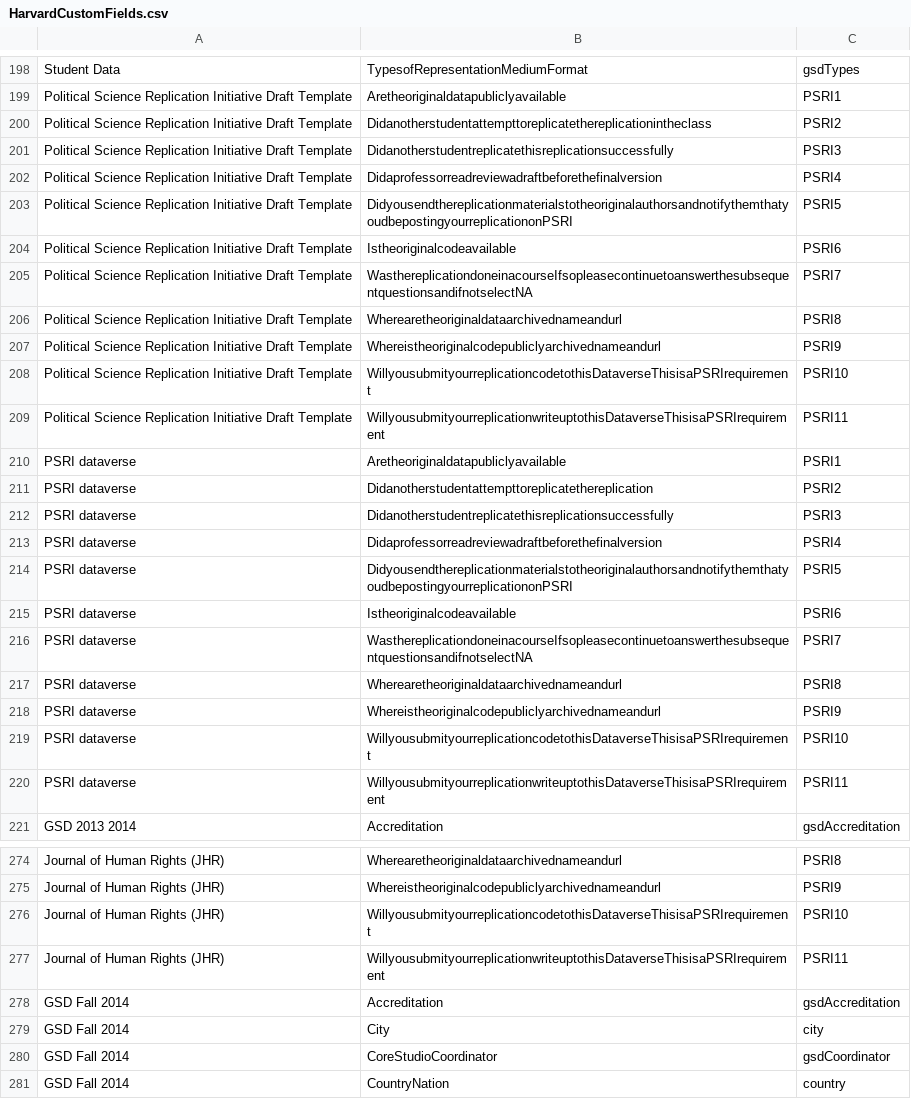
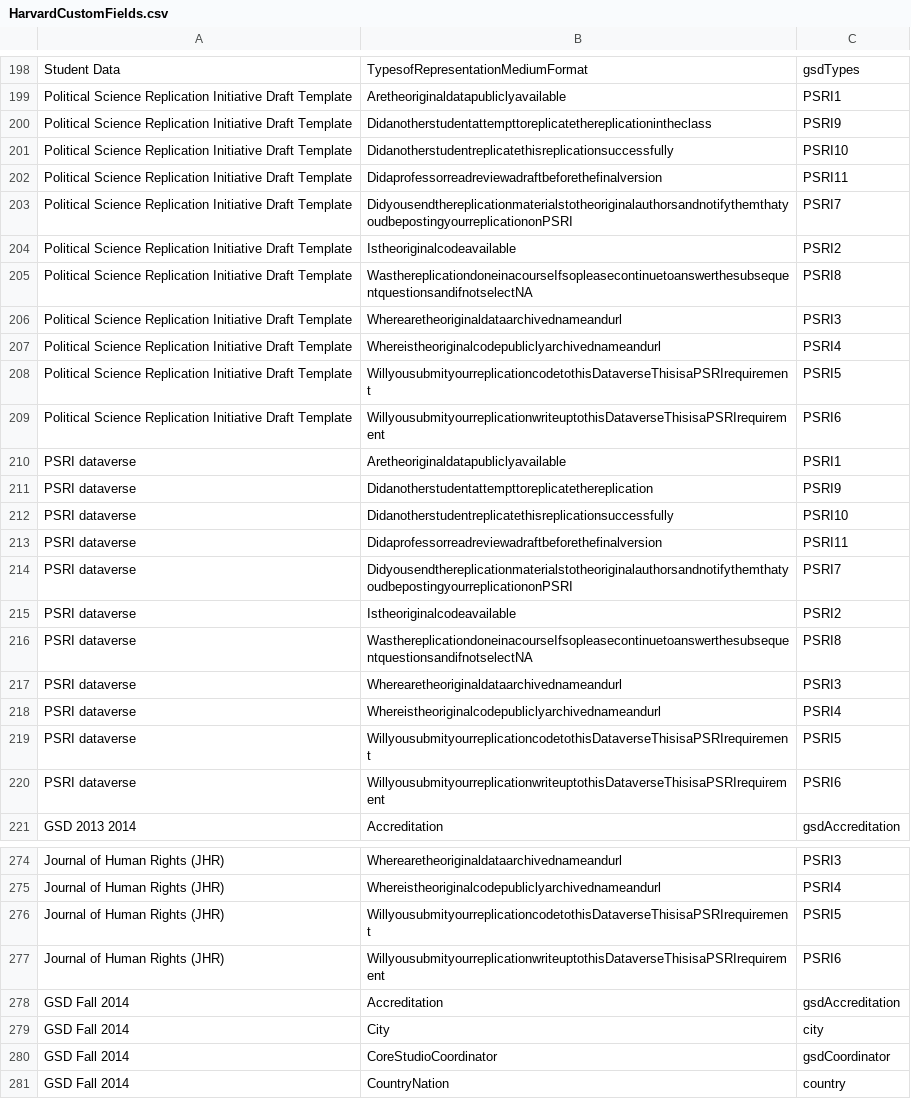
Before and after one commit to IQSS/dataverse, a CSV file: scripts/migration/HarvardCustomFields.csv, drawn as a sheet; only a part is shown, gaps mark what is left out; the diff covers the shown part only; the diff names each change by its address in the sheet, - before the commit and + after, or states it on an @@ line.

```diff
--- a/scripts/migration/HarvardCustomFields.csv
+++ b/scripts/migration/HarvardCustomFields.csv
-C200: PSRI2
+C200: PSRI9
-C201: PSRI3
+C201: PSRI10
-C202: PSRI4
+C202: PSRI11
-C203: PSRI5
+C203: PSRI7
-C204: PSRI6
+C204: PSRI2
-C205: PSRI7
+C205: PSRI8
-C206: PSRI8
+C206: PSRI3
-C207: PSRI9
+C207: PSRI4
-C208: PSRI10
+C208: PSRI5
-C209: PSRI11
+C209: PSRI6
-C211: PSRI2
+C211: PSRI9
-C212: PSRI3
+C212: PSRI10
-C213: PSRI4
+C213: PSRI11
-C214: PSRI5
+C214: PSRI7
-C215: PSRI6
+C215: PSRI2
-C216: PSRI7
+C216: PSRI8
-C217: PSRI8
+C217: PSRI3
-C218: PSRI9
+C218: PSRI4
-C219: PSRI10
+C219: PSRI5
-C220: PSRI11
+C220: PSRI6
-C274: PSRI8
+C274: PSRI3
-C275: PSRI9
+C275: PSRI4
-C276: PSRI10
+C276: PSRI5
-C277: PSRI11
+C277: PSRI6
```
Also changed, not shown: 26 edited cells elsewhere in this file.
